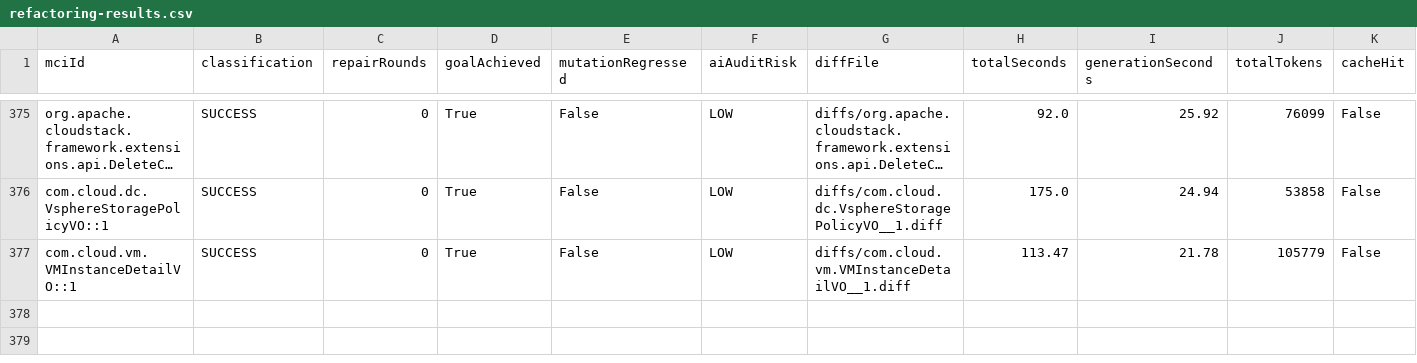
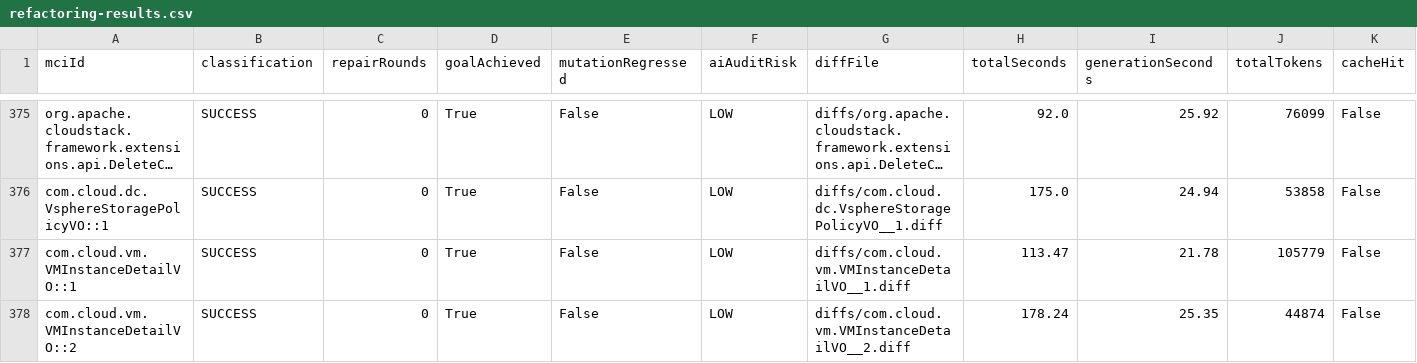
Before and after one commit to gzhao9/CloneDeMocker-v2, a CSV file: data/cloudstack/refactoring/CloneDeMocker+Terra-5.6/refactoring-results.csv, drawn as a sheet; only a part is shown, gaps mark what is left out; long unchanged cells end in ….

```diff
--- a/data/cloudstack/refactoring/CloneDeMocker+Terra-5.6/refactoring-results.csv
+++ b/data/cloudstack/refactoring/CloneDeMocker+Terra-5.6/refactoring-results.csv
@@ -377 +377,2 @@ com.cloud.dc.VsphereStoragePolicyVO::1,SUCCESS,0,True,False,LOW,diffs/com.cloud.
 com.cloud.vm.VMInstanceDetailVO::1,SUCCESS,0,True,False,LOW,diffs/com.cloud.vm.VMInstanceDetailVO__1.diff,113.47,21.78,105779,False
+com.cloud.vm.VMInstanceDetailVO::2,SUCCESS,0,True,False,LOW,diffs/com.cloud.vm.VMInstanceDetailVO__2.diff,178.24,25.35,44874,False
```
Also changed, not shown: 2 other files.
